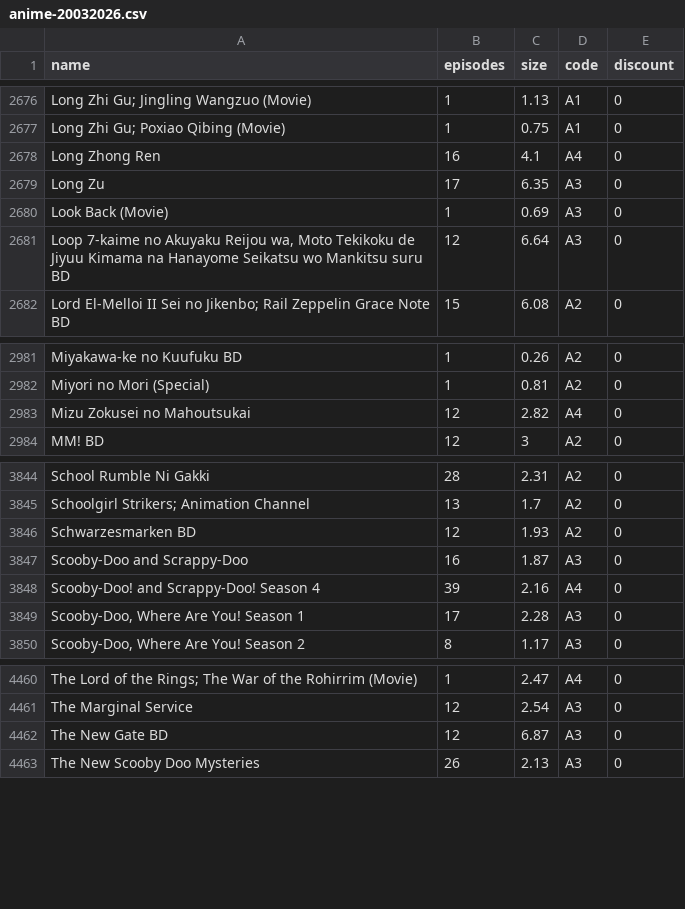
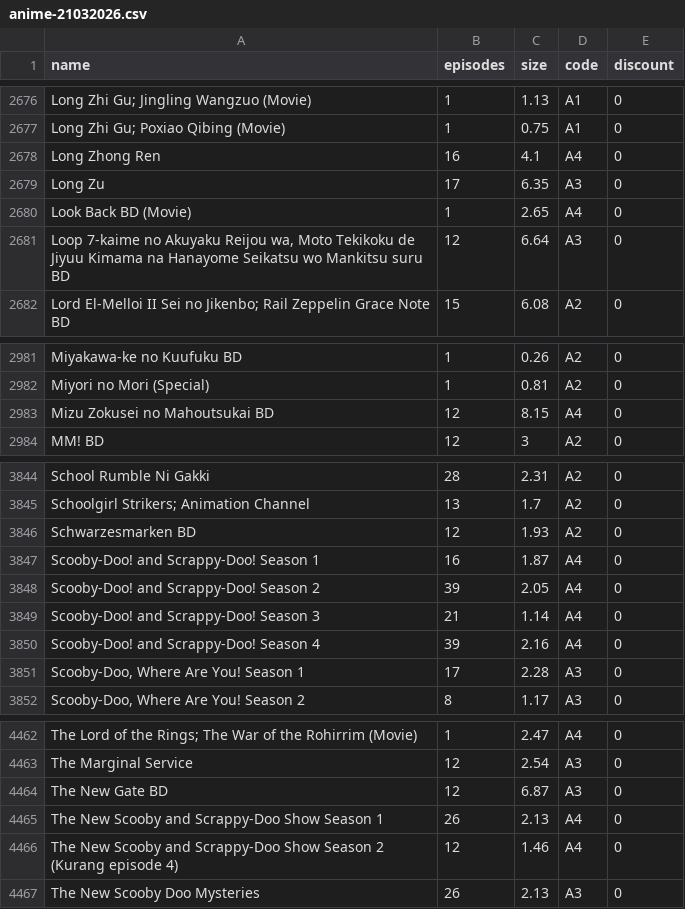
Before and after one commit to Tofan02/anime_store, a CSV file: data/anime-21032026.csv (was data/anime-20032026.csv), drawn as a sheet; only a part is shown, gaps mark what is left out.

Commit message:
Update Anime Baru

```diff
--- a/data/anime-20032026.csv
+++ b/data/anime-21032026.csv
@@ -2679,3 +2679,3 @@ Long Zhong Ren;16;4.1;A4;0
 Long Zu;17;6.35;A3;0
-Look Back (Movie);1;0.69;A3;0
+Look Back BD (Movie);1;2.65;A4;0
 Loop 7-kaime no Akuyaku Reijou wa, Moto Tekikoku de Jiyuu Kimama na Hanayome Seikatsu wo Mankitsu suru BD;12;6.64;A3;0
@@ -2982,3 +2982,3 @@ Miyakawa-ke no Kuufuku BD;1;0.26;A2;0
 Miyori no Mori (Special);1;0.81;A2;0
-Mizu Zokusei no Mahoutsukai;12;2.82;A4;0
+Mizu Zokusei no Mahoutsukai BD;12;8.15;A4;0
 MM! BD;12;3;A2;0
@@ -3846,3 +3846,5 @@ School Rumble Ni Gakki;28;2.31;A2;0
 Schwarzesmarken BD;12;1.93;A2;0
-Scooby-Doo and Scrappy-Doo;16;1.87;A3;0
+Scooby-Doo! and Scrappy-Doo! Season 1 ;16;1.87;A4;0
+Scooby-Doo! and Scrappy-Doo! Season 2 ;39;2.05;A4;0
+Scooby-Doo! and Scrappy-Doo! Season 3 ;21;1.14;A4;0
 Scooby-Doo! and Scrappy-Doo! Season 4 ;39;2.16;A4;0
@@ -4462,2 +4464,4 @@ The Marginal Service;12;2.54;A3;0
 The New Gate BD;12;6.87;A3;0
+The New Scooby and Scrappy-Doo Show Season 1 ;26;2.13;A4;0
+The New Scooby and Scrappy-Doo Show Season 2 (Kurang episode 4) ;12;1.46;A4;0
 The New Scooby Doo Mysteries;26;2.13;A3;0
```
Also changed, not shown: 1 other file.
